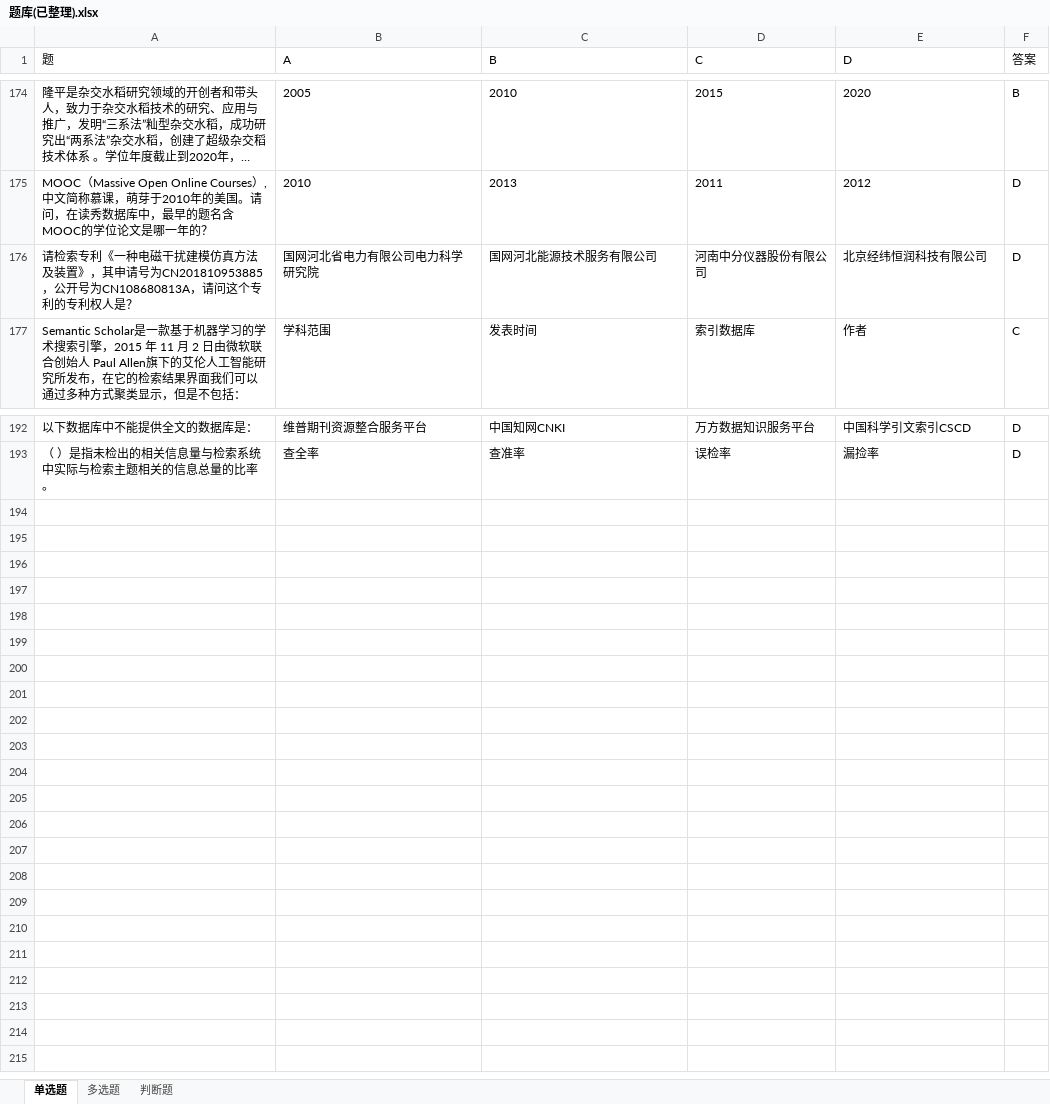
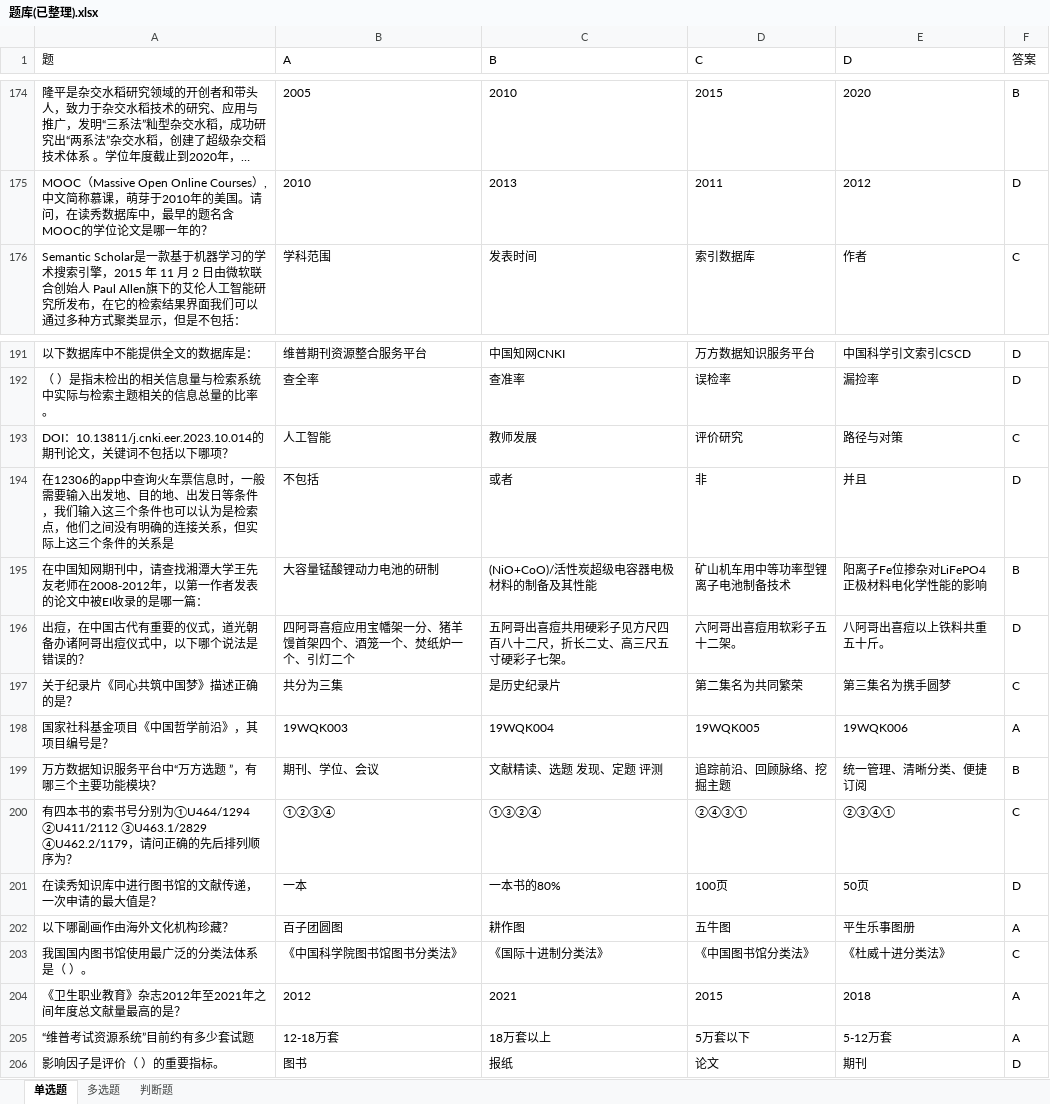
Before and after one commit to huishang01/My-Notes, an Excel workbook: 信息素养/题库(已整理).xlsx, sheet 单选题, drawn as a sheet; only a part is shown, gaps mark what is left out; long unchanged cells end in …; values as stored, in another font and other column widths than the file's, no borders; removed rows and columns are numbered as before the commit, all else as after; the diff names each change by its address in the sheet, - before the commit and + after, or states it on an @@ line.

Commit message:
Add files via upload

```diff
--- a/信息素养/题库(已整理).xlsx (sheet 单选题)
+++ b/信息素养/题库(已整理).xlsx (sheet 单选题)
-row 176: 请检索专利《一种电磁干扰建模仿真方法及装置》，其申请号为CN201810953885，公开号为CN108680813A，请问这个专利的专利权人是？ | 国网河北省电力有限公司电力科学研究院 | 国网河北能源技术服务有限公司 | 河南中分仪器股份有限公司 | 北京经纬恒润科技有限公司 | D
+row 193: DOI：10.13811/j.cnki.eer.2023.10.014的期刊论文，关键词不包括以下哪项？ | 人工智能 | 教师发展 | 评价研究 | 路径与对策 | C
+row 194: 在12306的app中查询火车票信息时，一般需要输入出发地、目的地、出发日等条件，我们输入这三个条件也可以认为是检索点，他们之间没有明确的连接关系，但实际上这三个条件的关系是 | 不包括 | 或者 | 非 | 并且 | D
+row 195: 在中国知网期刊中，请查找湘潭大学王先友老师在2008-2012年，以第一作者发表的论文中被EI收录的是哪一篇： | 大容量锰酸锂动力电池的研制 | (NiO+CoO)/活性炭超级电容器电极材料的制备及其性能 | 矿山机车用中等功率型锂离子电池制备技术 | 阳离子Fe位掺杂对LiFePO4正极材料电化学性能的影响 | B
+row 196: 出痘，在中国古代有重要的仪式，道光朝备办诸阿哥出痘仪式中，以下哪个说法是错误的？ | 四阿哥喜痘应用宝幡架一分、猪羊馒首架四个、酒笼一个、焚纸炉一个、引灯二个 | 五阿哥出喜痘共用硬彩子见方尺四百八十二尺，折长二丈、高三尺五寸硬彩子七架。 | 六阿哥出喜痘用软彩子五十二架。 | 八阿哥出喜痘以上铁料共重五十斤。 | D
+row 197: 关于纪录片《同心共筑中国梦》描述正确的是？ | 共分为三集 | 是历史纪录片 | 第二集名为共同繁荣 | 第三集名为携手圆梦 | C
+row 198: 国家社科基金项目《中国哲学前沿》，其项目编号是？ | 19WQK003 | 19WQK004 | 19WQK005 | 19WQK006 | A
+row 199: 万方数据知识服务平台中“万方选题 ”，有哪三个主要功能模块？ | 期刊、学位、会议 | 文献精读、选题 发现、定题 评测 | 追踪前沿、回顾脉络、挖掘主题 | 统一管理、清晰分类、便捷订阅 | B
+row 200: 有四本书的索书号分别为①U464/1294 ②U411/2112 ③U463.1/2829 ④U462.2/1179，请问正确的先后排列顺序为？ | ①②③④ | ①③②④ | ②④③① | ②③④① | C
+row 201: 在读秀知识库中进行图书馆的文献传递，一次申请的最大值是？ | 一本 | 一本书的80% | 100页 | 50页 | D
+row 202: 以下哪副画作由海外文化机构珍藏？ | 百子团圆图 | 耕作图 | 五牛图 | 平生乐事图册 | A
+row 203: 我国国内图书馆使用最广泛的分类法体系是（ ）。 | 《中国科学院图书馆图书分类法》 | 《国际十进制分类法》 | 《中国图书馆分类法》 | 《杜威十进分类法》 | C
+row 204: 《卫生职业教育》杂志2012年至2021年之间年度总文献量最高的是？ | 2012 | 2021 | 2015 | 2018 | A
+row 205: “维普考试资源系统”目前约有多少套试题 | 12-18万套 | 18万套以上 | 5万套以下 | 5-12万套 | A
+row 206: 影响因子是评价（ ）的重要指标。 | 图书 | 报纸 | 论文 | 期刊 | D
```
